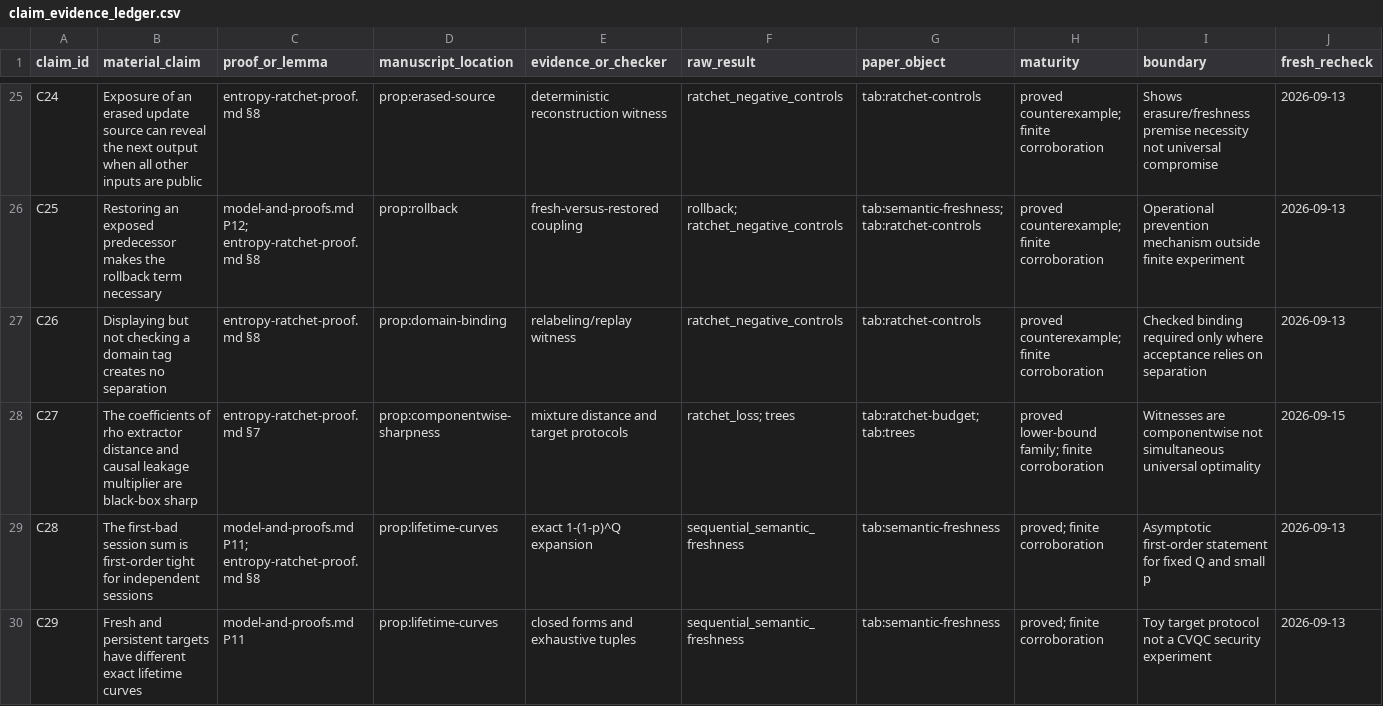
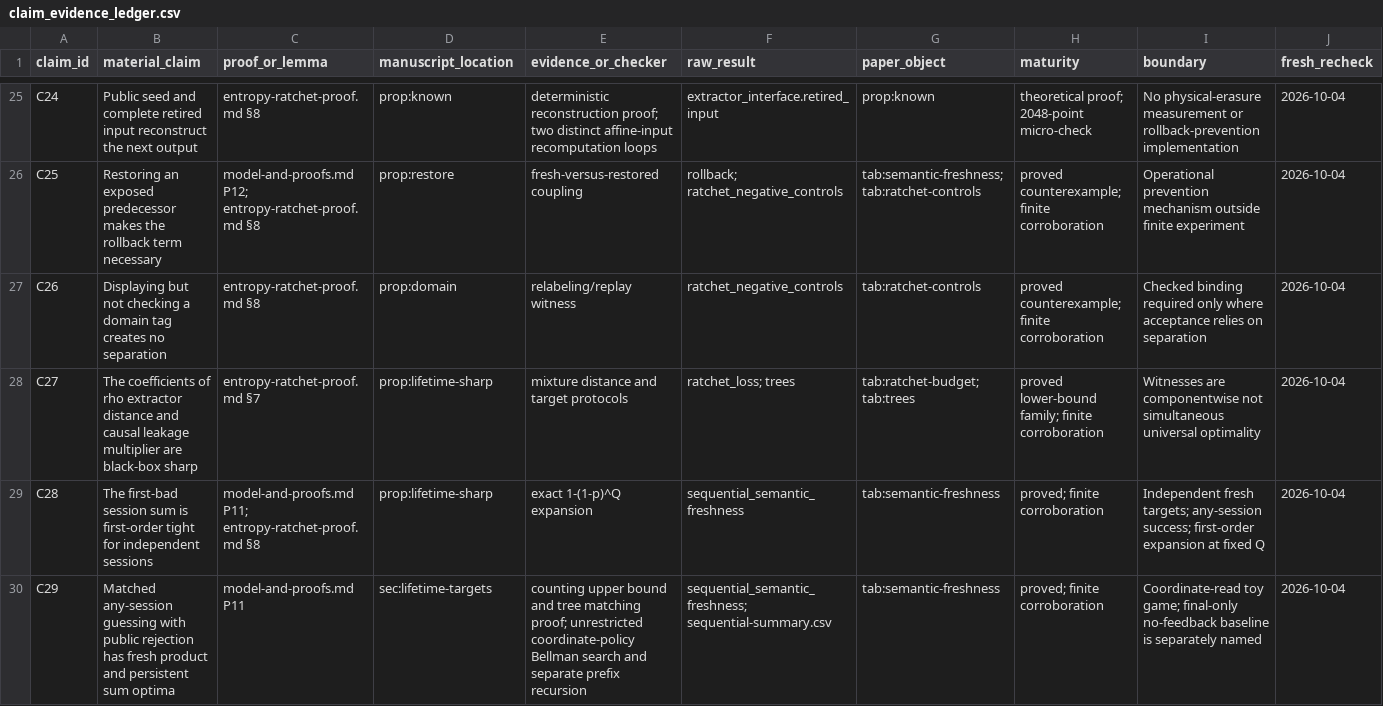
Before and after one commit to Haoyi-Zhang/EntropyRatchet, a CSV file: claim_evidence_ledger.csv, drawn as a sheet; only a part is shown, gaps mark what is left out; the diff covers the shown part only; the diff names each change by its address in the sheet, - before the commit and + after, or states it on an @@ line.

Commit message:
Update entropy-ratcheted verification artifact

```diff
--- a/claim_evidence_ledger.csv
+++ b/claim_evidence_ledger.csv
-B25 (material_claim): Exposure of an erased update source can reveal the next output when all other inputs are public
+B25 (material_claim): Public seed and complete retired input reconstruct the next output
-D25 (manuscript_location): prop:erased-source
+D25 (manuscript_location): prop:known
-E25 (evidence_or_checker): deterministic reconstruction witness
+E25 (evidence_or_checker): deterministic reconstruction proof; two distinct affine-input recomputation loops
-F25 (raw_result): ratchet_negative_controls
+F25 (raw_result): extractor_interface.retired_input
-G25 (paper_object): tab:ratchet-controls
+G25 (paper_object): prop:known
-H25 (maturity): proved counterexample; finite corroboration
+H25 (maturity): theoretical proof; 2048-point micro-check
-I25 (boundary): Shows erasure/freshness premise necessity not universal compromise
+I25 (boundary): No physical-erasure measurement or rollback-prevention implementation
-J25:J27 (fresh_recheck): 2026-09-13
+J25:J27 (fresh_recheck): 2026-10-04
-D26 (manuscript_location): prop:rollback
+D26 (manuscript_location): prop:restore
-D27 (manuscript_location): prop:domain-binding
+D27 (manuscript_location): prop:domain
-D28 (manuscript_location): prop:componentwise-sharpness
+D28 (manuscript_location): prop:lifetime-sharp
-J28 (fresh_recheck): 2026-09-15
+J28 (fresh_recheck): 2026-10-04
-D29 (manuscript_location): prop:lifetime-curves
+D29 (manuscript_location): prop:lifetime-sharp
-I29 (boundary): Asymptotic first-order statement for fixed Q and small p
+I29 (boundary): Independent fresh targets; any-session success; first-order expansion at fixed Q
-J29:J30 (fresh_recheck): 2026-09-13
+J29:J30 (fresh_recheck): 2026-10-04
-B30 (material_claim): Fresh and persistent targets have different exact lifetime curves
+B30 (material_claim): Matched any-session guessing with public rejection has fresh product and persistent sum optima
-D30 (manuscript_location): prop:lifetime-curves
+D30 (manuscript_location): sec:lifetime-targets
-E30 (evidence_or_checker): closed forms and exhaustive tuples
+E30 (evidence_or_checker): counting upper bound and tree matching proof; unrestricted coordinate-policy Bellman search and separate prefix recursion
-F30 (raw_result): sequential_semantic_freshness
+F30 (raw_result): sequential_semantic_freshness; sequential-summary.csv
-I30 (boundary): Toy target protocol not a CVQC security experiment
+I30 (boundary): Coordinate-read toy game; final-only no-feedback baseline is separately named
```
Also changed, not shown: 2 added rows and 68 edited cells elsewhere in this file, external_resources.csv, inputs/bibliography_registry.csv, 50 other files.
